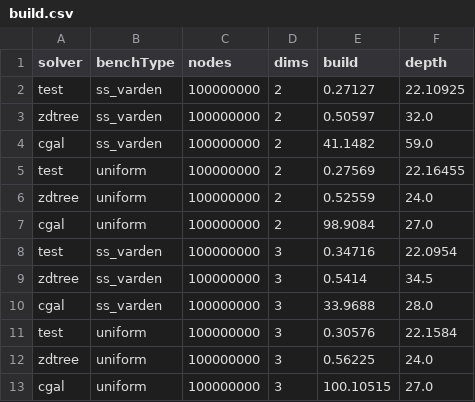
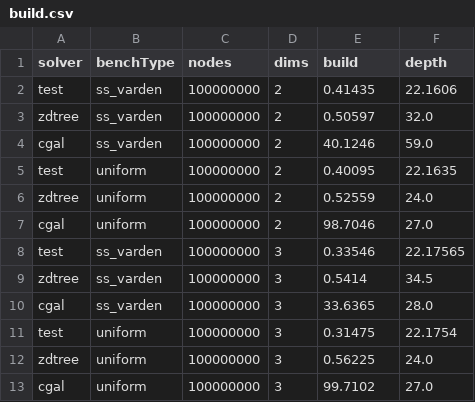
Before and after one commit to ucrparlay/Pkd-tree, a CSV file: script/data/build.csv, drawn as a sheet.

```diff
--- a/script/data/build.csv
+++ b/script/data/build.csv
@@ -1,13 +1,13 @@
 solver,benchType,nodes,dims,build,depth
-test,ss_varden,100000000,2,0.27127,22.10925
+test,ss_varden,100000000,2,0.41435,22.1606
 zdtree,ss_varden,100000000,2,0.50597,32.0
-cgal,ss_varden,100000000,2,41.1482,59.0
-test,uniform,100000000,2,0.27569,22.16455
+cgal,ss_varden,100000000,2,40.1246,59.0
+test,uniform,100000000,2,0.40095,22.1635
 zdtree,uniform,100000000,2,0.52559,24.0
-cgal,uniform,100000000,2,98.9084,27.0
-test,ss_varden,100000000,3,0.34716,22.0954
+cgal,uniform,100000000,2,98.7046,27.0
+test,ss_varden,100000000,3,0.33546,22.17565
 zdtree,ss_varden,100000000,3,0.5414,34.5
-cgal,ss_varden,100000000,3,33.9688,28.0
-test,uniform,100000000,3,0.30576,22.1584
+cgal,ss_varden,100000000,3,33.6365,28.0
+test,uniform,100000000,3,0.31475,22.1754
 zdtree,uniform,100000000,3,0.56225,24.0
-cgal,uniform,100000000,3,100.10515,27.0
+cgal,uniform,100000000,3,99.7102,27.0
```
Also changed, not shown: script/data/count.csv, script/data/delete.csv, 32 other files.
